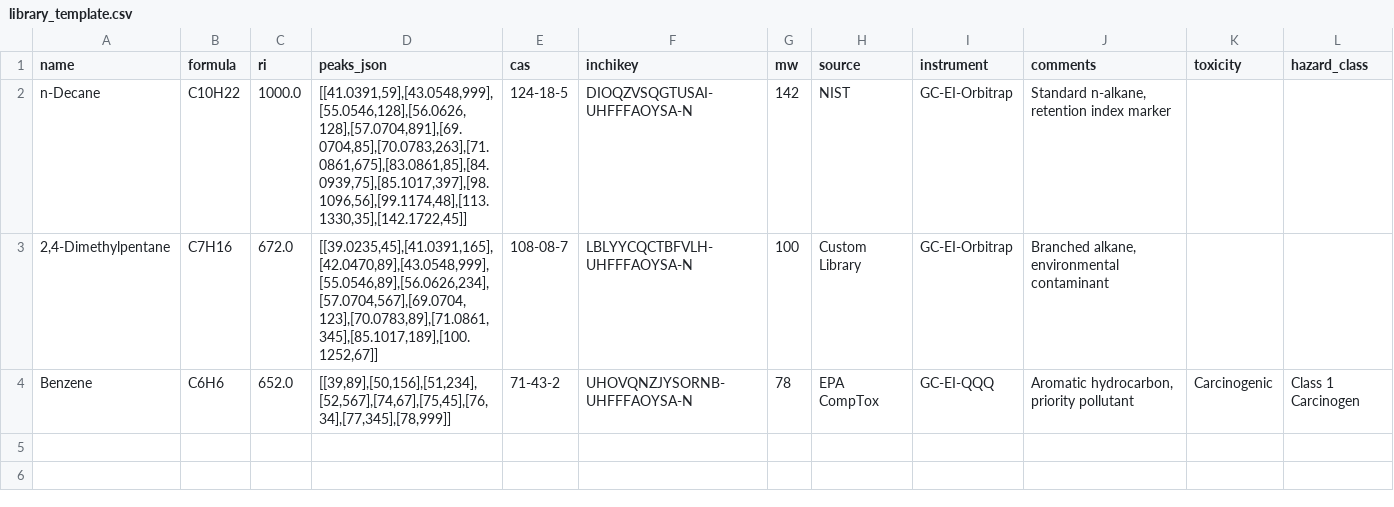
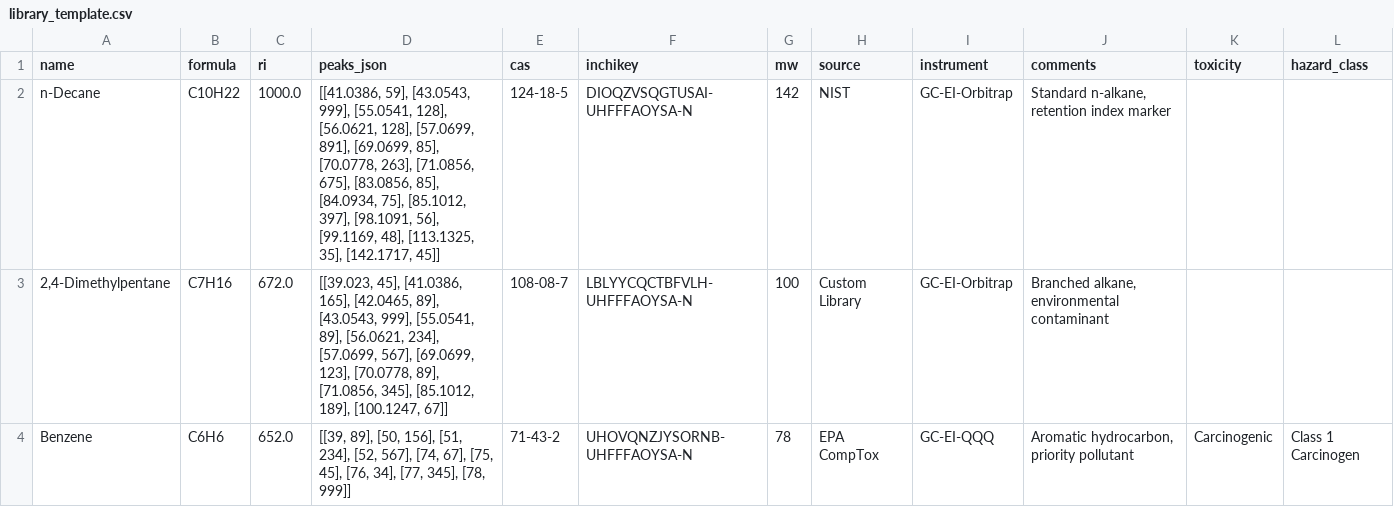
Before and after one commit to brunetch123/K2-Annotator, a CSV file: templates/library_template.csv, drawn as a sheet.

Commit message:
docs: v3.1.0 changelog, scoring methods, user guide, templates with alkane table and cation masses; fix orchestrator relative paths

```diff
--- a/templates/library_template.csv
+++ b/templates/library_template.csv
@@ -1,4 +1,4 @@
 name,formula,ri,peaks_json,cas,inchikey,mw,source,instrument,comments,toxicity,hazard_class
-n-Decane,C10H22,1000.0,"[[41.0391,59],[43.0548,999],[55.0546,128],[56.0626,128],[57.0704,891],[69.0704,85],[70.0783,263],[71.0861,675],[83.0861,85],[84.0939,75],[85.1017,397],[98.1096,56],[99.1174,48],[113.1330,35],[142.1722,45]]",124-18-5,DIOQZVSQGTUSAI-UHFFFAOYSA-N,142,NIST,GC-EI-Orbitrap,"Standard n-alkane, retention index marker",,
-"2,4-Dimethylpentane",C7H16,672.0,"[[39.0235,45],[41.0391,165],[42.0470,89],[43.0548,999],[55.0546,89],[56.0626,234],[57.0704,567],[69.0704,123],[70.0783,89],[71.0861,345],[85.1017,189],[100.1252,67]]",108-08-7,LBLYYCQCTBFVLH-UHFFFAOYSA-N,100,Custom Library,GC-EI-Orbitrap,"Branched alkane, environmental contaminant",,
-Benzene,C6H6,652.0,"[[39,89],[50,156],[51,234],[52,567],[74,67],[75,45],[76,34],[77,345],[78,999]]",71-43-2,UHOVQNZJYSORNB-UHFFFAOYSA-N,78,EPA CompTox,GC-EI-QQQ,"Aromatic hydrocarbon, priority pollutant",Carcinogenic,"Class 1 Carcinogen"
+n-Decane,C10H22,1000.0,"[[41.0386, 59], [43.0543, 999], [55.0541, 128], [56.0621, 128], [57.0699, 891], [69.0699, 85], [70.0778, 263], [71.0856, 675], [83.0856, 85], [84.0934, 75], [85.1012, 397], [98.1091, 56], [99.1169, 48], [113.1325, 35], [142.1717, 45]]",124-18-5,DIOQZVSQGTUSAI-UHFFFAOYSA-N,142,NIST,GC-EI-Orbitrap,"Standard n-alkane, retention index marker",,
+"2,4-Dimethylpentane",C7H16,672.0,"[[39.023, 45], [41.0386, 165], [42.0465, 89], [43.0543, 999], [55.0541, 89], [56.0621, 234], [57.0699, 567], [69.0699, 123], [70.0778, 89], [71.0856, 345], [85.1012, 189], [100.1247, 67]]",108-08-7,LBLYYCQCTBFVLH-UHFFFAOYSA-N,100,Custom Library,GC-EI-Orbitrap,"Branched alkane, environmental contaminant",,
+Benzene,C6H6,652.0,"[[39, 89], [50, 156], [51, 234], [52, 567], [74, 67], [75, 45], [76, 34], [77, 345], [78, 999]]",71-43-2,UHOVQNZJYSORNB-UHFFFAOYSA-N,78,EPA CompTox,GC-EI-QQQ,"Aromatic hydrocarbon, priority pollutant",Carcinogenic,Class 1 Carcinogen
```
Also changed, not shown: templates/test_quant.csv, 13 other files.
